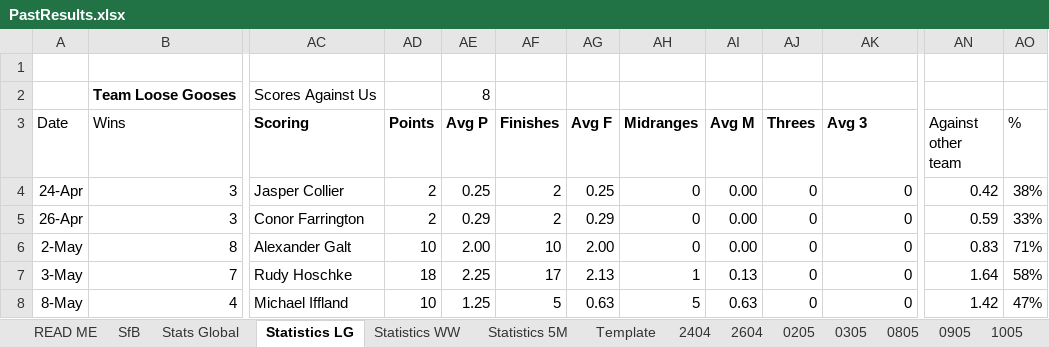
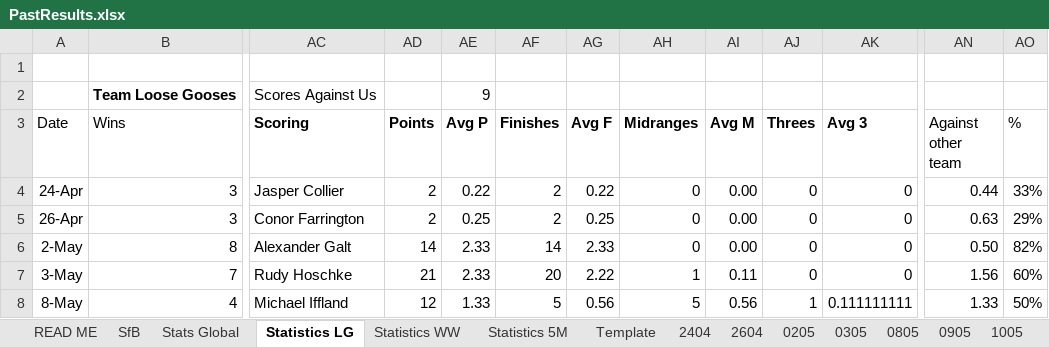
Before and after one commit to KingGoose20/TLTBO, an Excel workbook: Other Files/PastResults.xlsx, sheet Statistics LG, drawn as a sheet; only a part is shown, gaps mark what is left out; values as stored, in another font and other column widths than the file's, no borders; conditional formats and table styles not drawn; the diff covers the shown part only; the diff names each change by its address in the sheet, - before the commit and + after, or states it on an @@ line.

Commit message:
Update PastResults.xlsx

```diff
--- a/Other Files/PastResults.xlsx (sheet Statistics LG)
+++ b/Other Files/PastResults.xlsx (sheet Statistics LG)
-AE2 (Avg P): 8
+AE2 (Avg P): 9
-AE4 (Avg P): 0.25
+AE4 (Avg P): 0.22
-AG4 (Avg F): 0.25
+AG4 (Avg F): 0.22
-AN4 (Against other team): 0.42
+AN4 (Against other team): 0.44
-AO4 (%): 38%
+AO4 (%): 33%
-AE5 (Avg P): 0.29
+AE5 (Avg P): 0.25
-AG5 (Avg F): 0.29
+AG5 (Avg F): 0.25
-AN5 (Against other team): 0.59
+AN5 (Against other team): 0.63
-AO5 (%): 33%
+AO5 (%): 29%
-AD6 (Points): 10
+AD6 (Points): 14
-AE6 (Avg P): 2.00
+AE6 (Avg P): 2.33
-AF6 (Finishes): 10
+AF6 (Finishes): 14
-AG6 (Avg F): 2.00
+AG6 (Avg F): 2.33
-AN6 (Against other team): 0.83
+AN6 (Against other team): 0.50
-AO6 (%): 71%
+AO6 (%): 82%
-AD7 (Points): 18
+AD7 (Points): 21
-AE7 (Avg P): 2.25
+AE7 (Avg P): 2.33
-AF7 (Finishes): 17
+AF7 (Finishes): 20
-AG7 (Avg F): 2.13
+AG7 (Avg F): 2.22
-AI7 (Avg M): 0.13
+AI7 (Avg M): 0.11
-AN7 (Against other team): 1.64
+AN7 (Against other team): 1.56
-AO7 (%): 58%
+AO7 (%): 60%
-AD8 (Points): 10
+AD8 (Points): 12
-AE8 (Avg P): 1.25
+AE8 (Avg P): 1.33
-AG8 (Avg F): 0.63
+AG8 (Avg F): 0.56
-AI8 (Avg M): 0.63
+AI8 (Avg M): 0.56
-AJ8 (Threes): 0
+AJ8 (Threes): 1
-AK8 (Avg 3): 0
+AK8 (Avg 3): 0.111111111
-AN8 (Against other team): 1.42
+AN8 (Against other team): 1.33
-AO8 (%): 47%
+AO8 (%): 50%
```
Also changed, not shown: 4 added rows, 4 removed rows, 38 edited cells and cell formats elsewhere in this sheet, sheet 1005, sheet 0305, sheet 0805, sheet 0205, sheet 1505, sheet 1605, 3 more sheets, formulas that keep their value.
